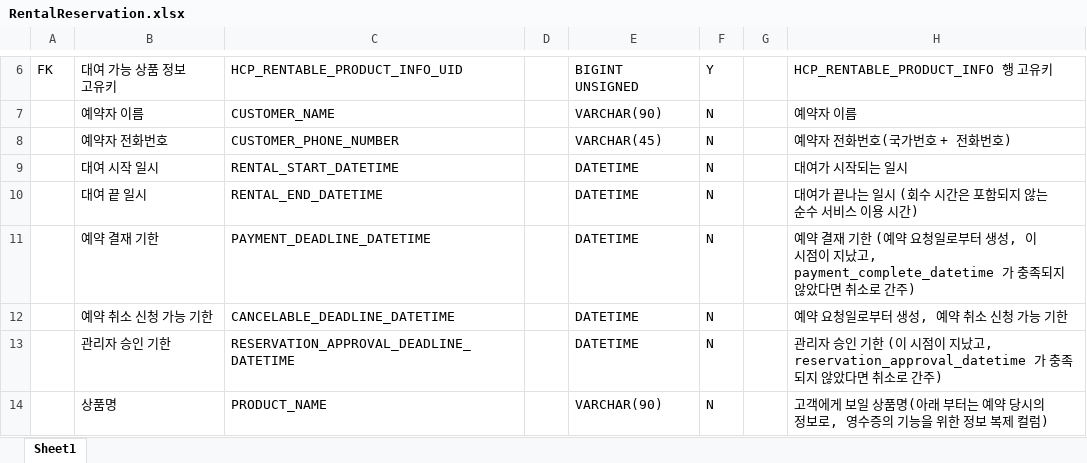
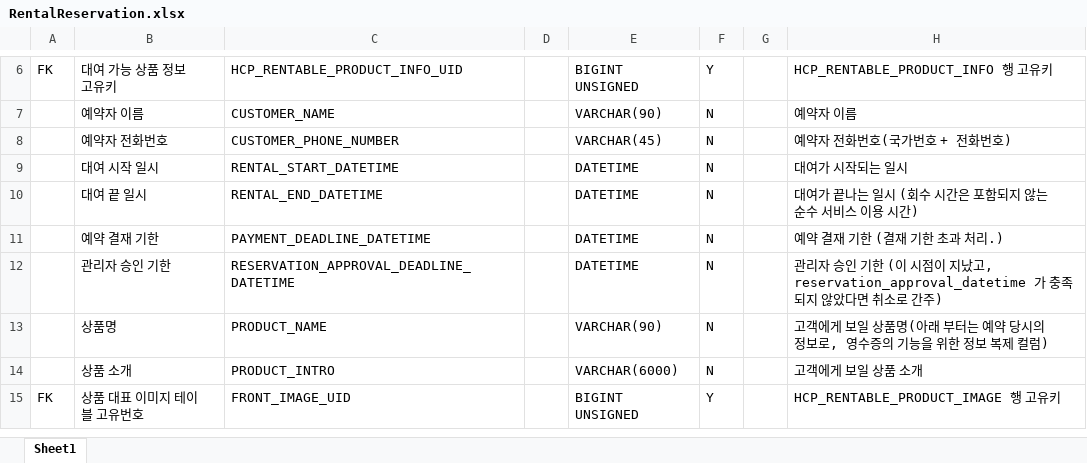
Before and after one commit to RaillyLinker/Kotlin_SpringbootMvc_Template, an Excel workbook: module-service-rental-reservation/external_files/db/RentalReservation.xlsx, sheet Sheet1, drawn as a sheet; only a part is shown, gaps mark what is left out; the shorter side is filled out with more unchanged rows; values as stored, in another font and other column widths than the file's, no borders; the diff names each change by its address in the sheet, - before the commit and + after, or states it on an @@ line.

```diff
--- a/module-service-rental-reservation/external_files/db/RentalReservation.xlsx (sheet Sheet1)
+++ b/module-service-rental-reservation/external_files/db/RentalReservation.xlsx (sheet Sheet1)
-H11: …기한 (예약 요청일로부터 생성, 이 시점이 지났고, payment_complete_datetime 가 충족되지 않았다면 취소로 간주)
+H11: …기한 (결재 기한 초과 처리.)
-row 12:  | 예약 취소 신청 가능 기한 | CANCELABLE_DEADLINE_DATETIME |  | DATETIME | N |  | 예약 요청일로부터 생성, 예약 취소 신청 가능 기한
```
Also changed, not shown: 6 other files.
